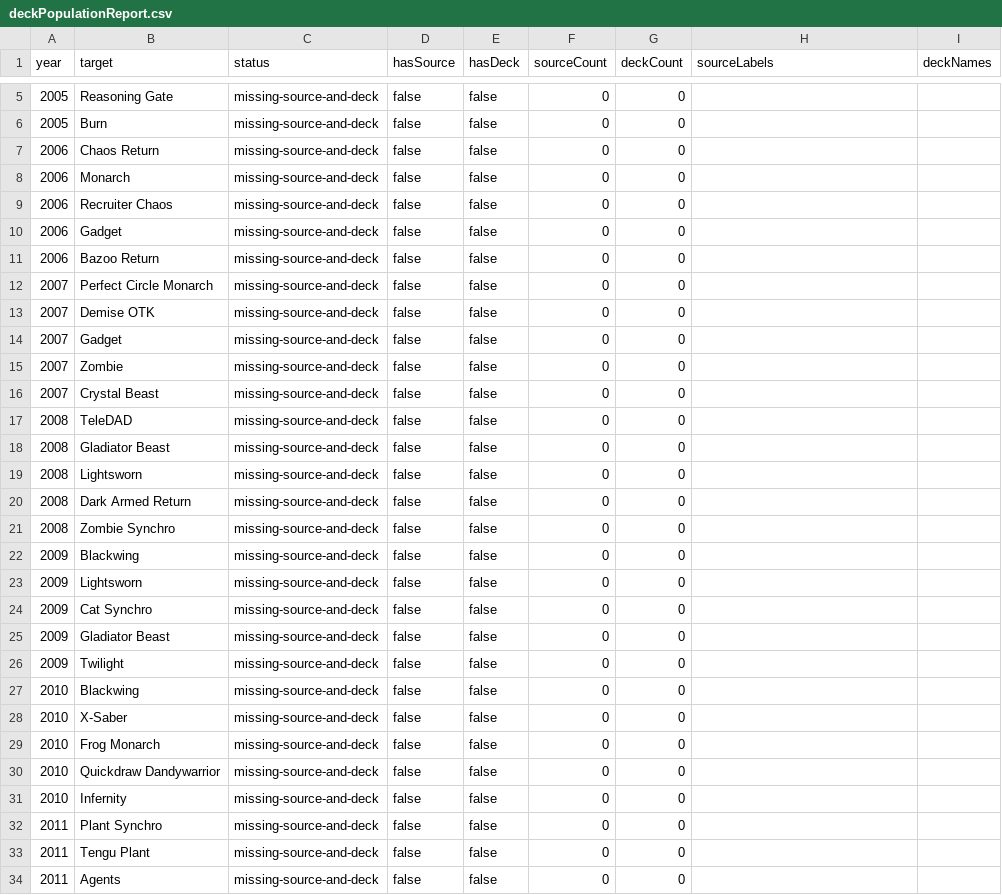
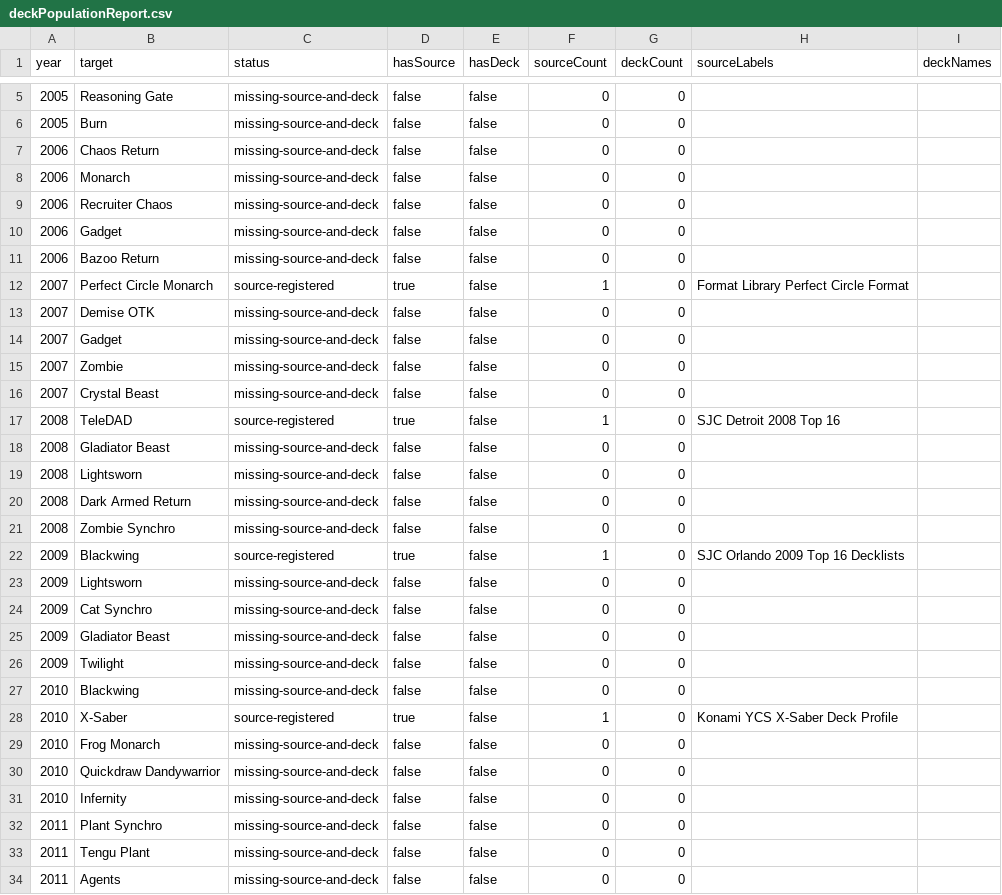
Before and after one commit to Idontyoudont/yugiohmetadecks, a CSV file: data/deckPopulationReport.csv, drawn as a sheet; only a part is shown, gaps mark what is left out.

Commit message:
Register first batch of historical deck sources

```diff
--- a/data/deckPopulationReport.csv
+++ b/data/deckPopulationReport.csv
@@ -11,3 +11,3 @@ year,target,status,hasSource,hasDeck,sourceCount,deckCount,sourceLabels,deckName
 2006,Bazoo Return,missing-source-and-deck,false,false,0,0,,
-2007,Perfect Circle Monarch,missing-source-and-deck,false,false,0,0,,
+2007,Perfect Circle Monarch,source-registered,true,false,1,0,Format Library Perfect Circle Format,
 2007,Demise OTK,missing-source-and-deck,false,false,0,0,,
@@ -16,3 +16,3 @@ year,target,status,hasSource,hasDeck,sourceCount,deckCount,sourceLabels,deckName
 2007,Crystal Beast,missing-source-and-deck,false,false,0,0,,
-2008,TeleDAD,missing-source-and-deck,false,false,0,0,,
+2008,TeleDAD,source-registered,true,false,1,0,SJC Detroit 2008 Top 16,
 2008,Gladiator Beast,missing-source-and-deck,false,false,0,0,,
@@ -21,3 +21,3 @@ year,target,status,hasSource,hasDeck,sourceCount,deckCount,sourceLabels,deckName
 2008,Zombie Synchro,missing-source-and-deck,false,false,0,0,,
-2009,Blackwing,missing-source-and-deck,false,false,0,0,,
+2009,Blackwing,source-registered,true,false,1,0,SJC Orlando 2009 Top 16 Decklists,
 2009,Lightsworn,missing-source-and-deck,false,false,0,0,,
@@ -27,3 +27,3 @@ year,target,status,hasSource,hasDeck,sourceCount,deckCount,sourceLabels,deckName
 2010,Blackwing,missing-source-and-deck,false,false,0,0,,
-2010,X-Saber,missing-source-and-deck,false,false,0,0,,
+2010,X-Saber,source-registered,true,false,1,0,Konami YCS X-Saber Deck Profile,
 2010,Frog Monarch,missing-source-and-deck,false,false,0,0,,
```
Also changed, not shown: data/deckResearchQueue.csv, 5 other files.
